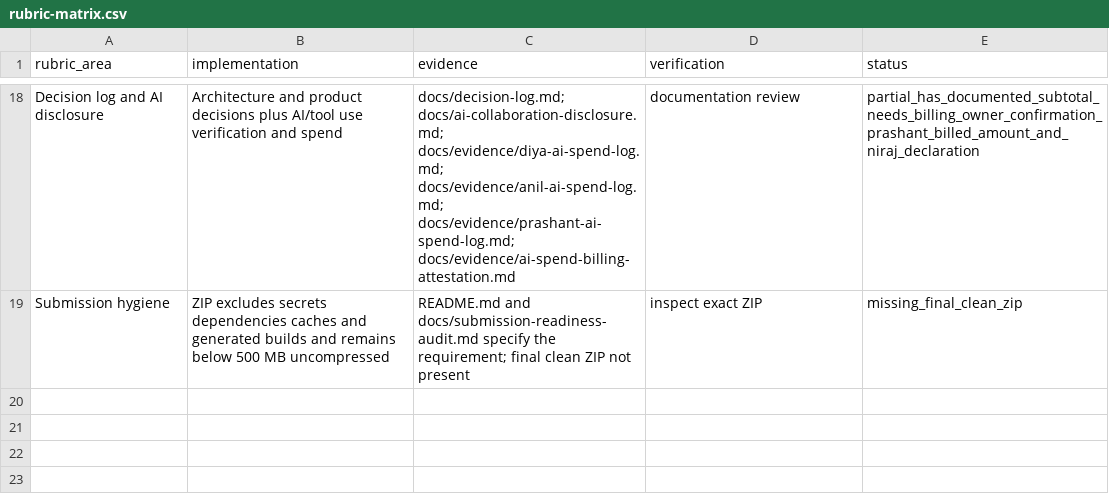
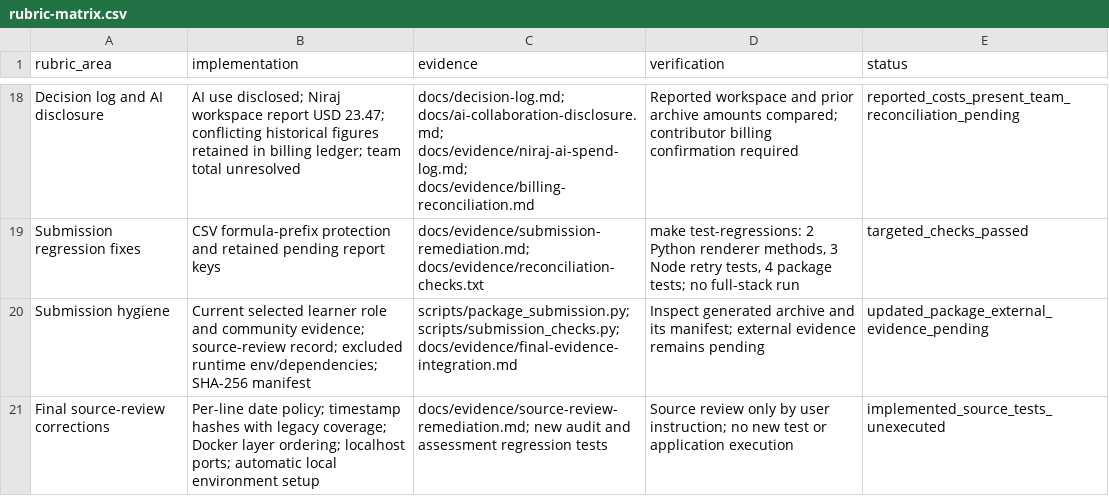
Before and after one commit to anilkatta1/ClearSpend, a CSV file: docs/evidence/rubric-matrix.csv, drawn as a sheet; only a part is shown, gaps mark what is left out; addresses are those after the commit; the diff covers the shown part only; the diff names each change by its address in the sheet, - before the commit and + after, or states it on an @@ line.

```diff
--- a/docs/evidence/rubric-matrix.csv
+++ b/docs/evidence/rubric-matrix.csv
-B18 (implementation): Architecture and product decisions plus AI/tool use verification and spend
+B18 (implementation): AI use disclosed; Niraj workspace report USD 23.47; conflicting historical figures retained in billing ledger; team total unresolved
-C18 (evidence): docs/decision-log.md; docs/ai-collaboration-disclosure.md; docs/evidence/diya-ai-spend-log.md; docs/evidence/anil-ai-spend-log.md; docs/evidence/prashant-ai-spend-log.md; docs/evidence/ai-spend-billing-attestation.md
+C18 (evidence): docs/decision-log.md; docs/ai-collaboration-disclosure.md; docs/evidence/niraj-ai-spend-log.md; docs/evidence/billing-reconciliation.md
-D18 (verification): documentation review
+D18 (verification): Reported workspace and prior archive amounts compared; contributor billing confirmation required
-E18 (status): partial_has_documented_subtotal_needs_billing_owner_confirmation_prashant_billed_amount_and_niraj_declaration
+E18 (status): reported_costs_present_team_reconciliation_pending
+row 19: Submission regression fixes | CSV formula-prefix protection and retained pending report keys | docs/evidence/submission-remediation.md; docs/evidence/reconciliation-checks.txt | make test-regressions: 2 Python renderer methods, 3 Node retry tests, 4 package tests; no full-stack run | targeted_checks_passed
-B20 (implementation): ZIP excludes secrets dependencies caches and generated builds and remains below 500 MB uncompressed
+B20 (implementation): Current selected learner role and community evidence; source-review record; excluded runtime env/dependencies; SHA-256 manifest
-C20 (evidence): README.md and docs/submission-readiness-audit.md specify the requirement; final clean ZIP not present
+C20 (evidence): scripts/package_submission.py; scripts/submission_checks.py; docs/evidence/final-evidence-integration.md
-D20 (verification): inspect exact ZIP
+D20 (verification): Inspect generated archive and its manifest; external evidence remains pending
-E20 (status): missing_final_clean_zip
+E20 (status): updated_package_external_evidence_pending
+row 21: Final source-review corrections | Per-line date policy; timestamp hashes with legacy coverage; Docker layer ordering; localhost ports; automatic local environment setup | docs/evidence/source-review-remediation.md; new audit and assessment regression tests | Source review only by user instruction; no new test or application execution | implemented_source_tests_unexecuted
```
Also changed, not shown: 32 edited cells elsewhere in this file, 18 other files.
